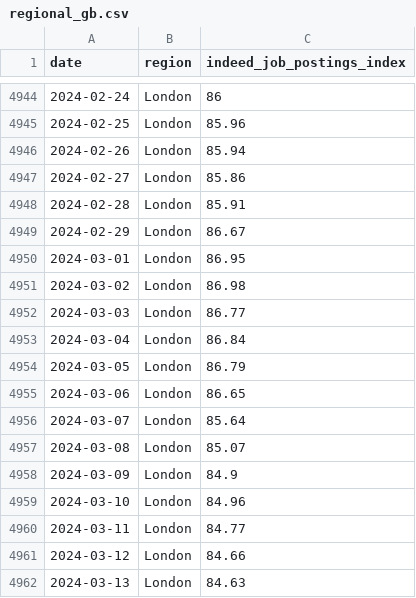
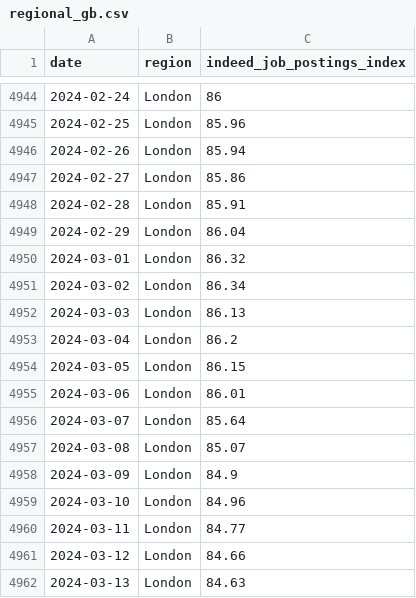
Before and after one commit to hiring-lab/job_postings_tracker, a CSV file: GB/regional_gb.csv, drawn as a sheet; only a part is shown, gaps mark what is left out.

```diff
--- a/GB/regional_gb.csv
+++ b/GB/regional_gb.csv
@@ -4948,9 +4948,9 @@ date,region,indeed_job_postings_index
 2024-02-28,London,85.91
-2024-02-29,London,86.67
-2024-03-01,London,86.95
-2024-03-02,London,86.98
-2024-03-03,London,86.77
-2024-03-04,London,86.84
-2024-03-05,London,86.79
-2024-03-06,London,86.65
+2024-02-29,London,86.04
+2024-03-01,London,86.32
+2024-03-02,London,86.34
+2024-03-03,London,86.13
+2024-03-04,London,86.2
+2024-03-05,London,86.15
+2024-03-06,London,86.01
 2024-03-07,London,85.64
```
Also changed, not shown: 1 other file.
